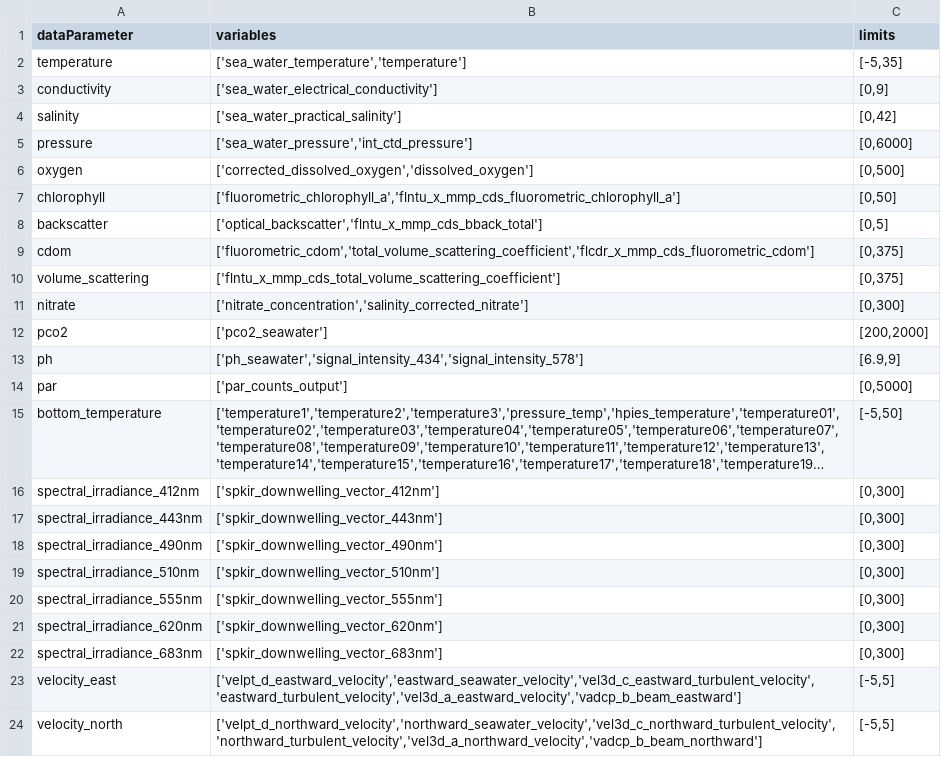
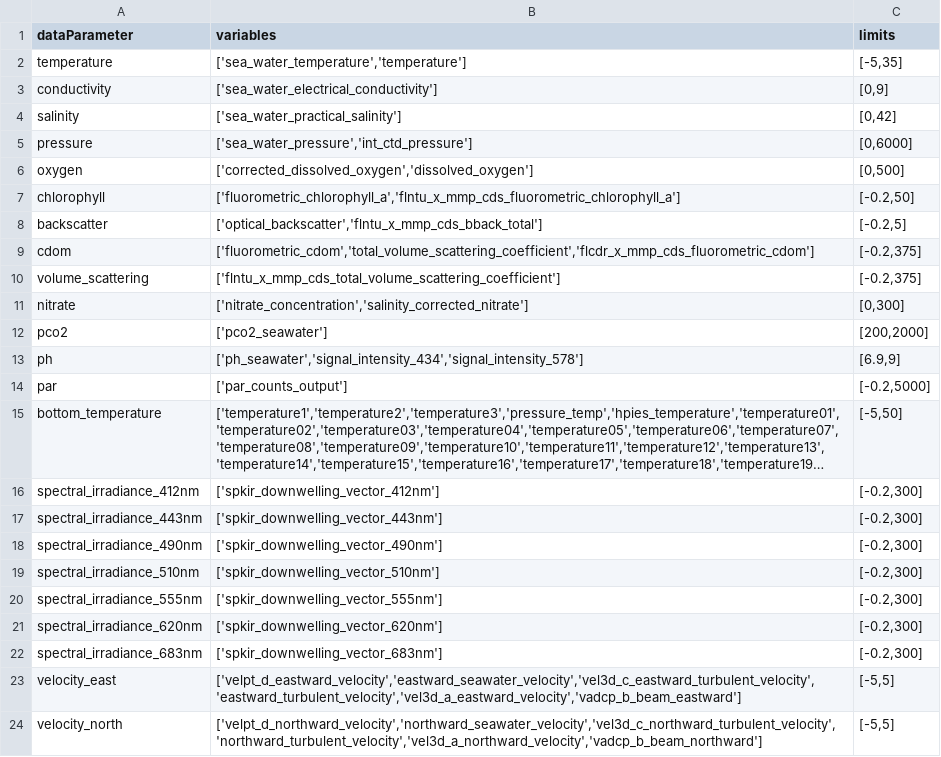
Before and after one commit to OOI-CabledArray/qartod, a CSV file: parameterMap.csv, drawn as a sheet; only a part is shown; long unchanged cells end in …; the diff names each change by its address in the sheet, - before the commit and + after, or states it on an @@ line.

```diff
--- a/parameterMap.csv
+++ b/parameterMap.csv
-C7 (limits): [0,50]
+C7 (limits): [-0.2,50]
-C8 (limits): [0,5]
+C8 (limits): [-0.2,5]
-C9:C10 (limits): [0,375]
+C9:C10 (limits): [-0.2,375]
-C14 (limits): [0,5000]
+C14 (limits): [-0.2,5000]
-C16:C22 (limits): [0,300]
+C16:C22 (limits): [-0.2,300]
```
Also changed, not shown: qartodTests.csv, 3 other files.
